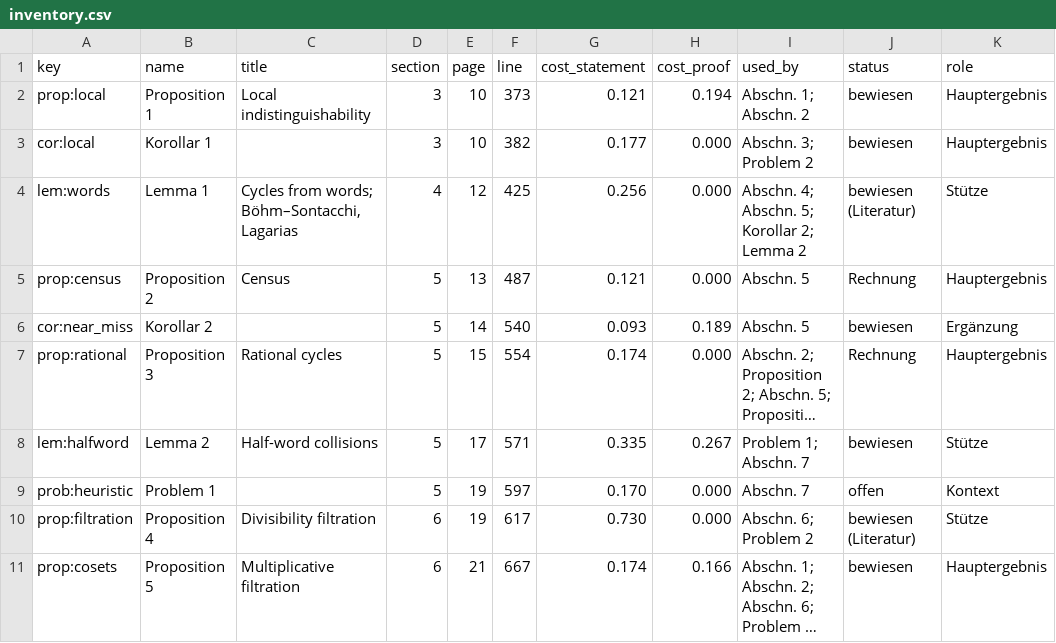
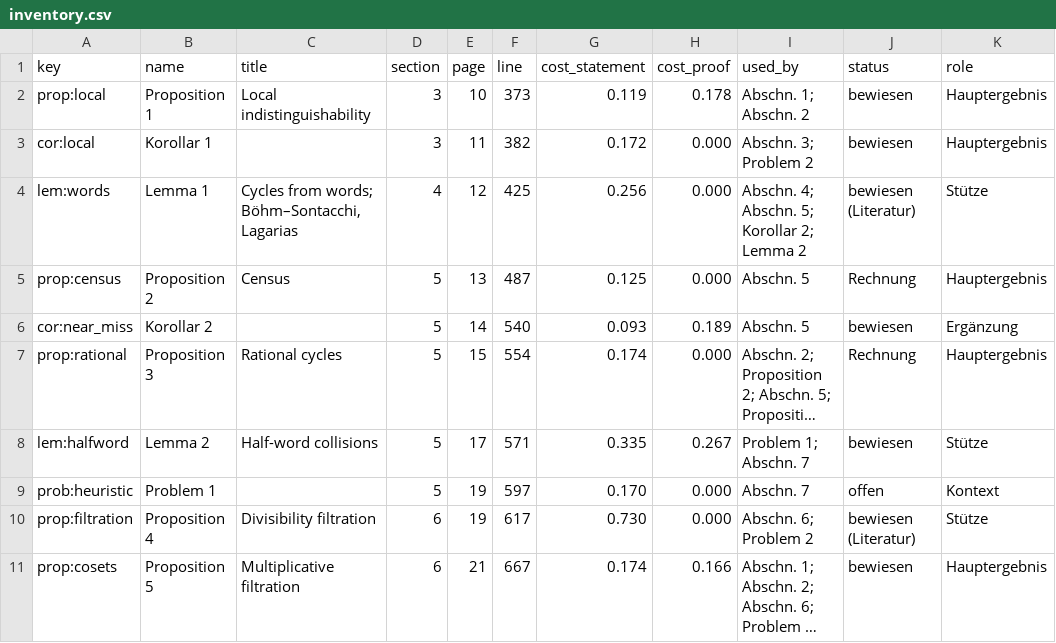
Before and after one commit to Sultanow/collatz, a CSV file: 07 Basins of Attraction/docs/research/inventory/inventory.csv, drawn as a sheet; only a part is shown; long unchanged cells end in …; the diff covers the shown part only; the diff names each change by its address in the sheet, - before the commit and + after, or states it on an @@ line.

```diff
--- a/07 Basins of Attraction/docs/research/inventory/inventory.csv
+++ b/07 Basins of Attraction/docs/research/inventory/inventory.csv
-G2 (cost_statement): 0.121
+G2 (cost_statement): 0.119
-H2 (cost_proof): 0.194
+H2 (cost_proof): 0.178
-E3 (page): 10
+E3 (page): 11
-G3 (cost_statement): 0.177
+G3 (cost_statement): 0.172
-G5 (cost_statement): 0.121
+G5 (cost_statement): 0.125
```
Also changed, not shown: 29 edited cells elsewhere in this file, 07 Basins of Attraction/docs/research/inventory/floats.csv, 07 Basins of Attraction/docs/research/inventory/sections.csv, 6 other files.
